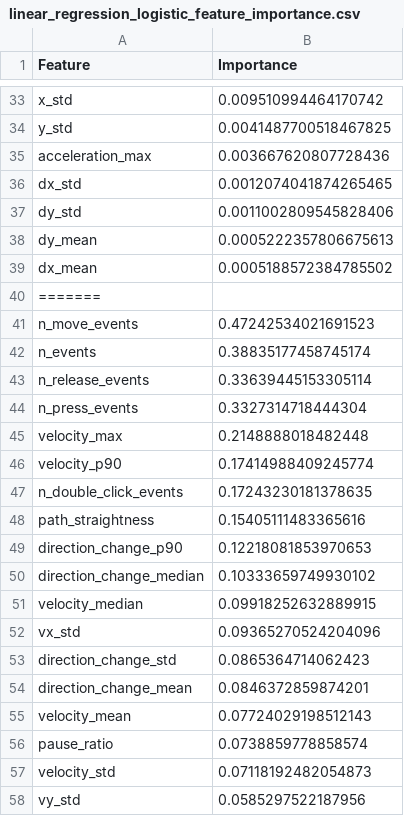
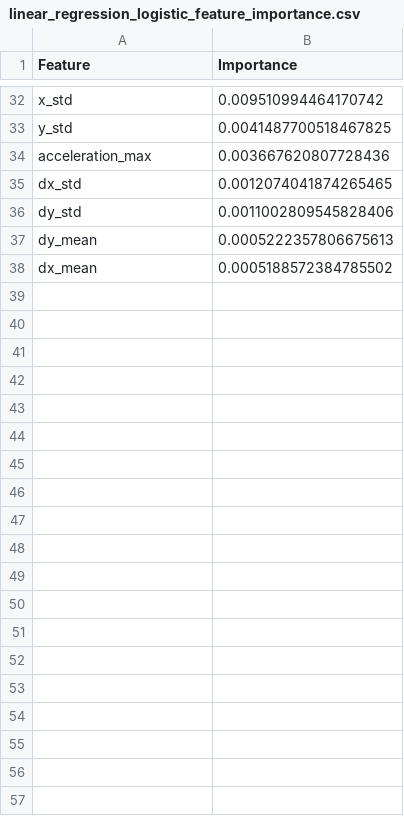
Before and after one commit to CereenaG/TremorShield, a CSV file: MLmodels/linear_regression_logistic_feature_importance.csv, drawn as a sheet; only a part is shown, gaps mark what is left out; the diff covers the shown part only; the diff names each change by its address in the sheet, - before the commit and + after, or states it on an @@ line.

```diff
--- a/MLmodels/linear_regression_logistic_feature_importance.csv
+++ b/MLmodels/linear_regression_logistic_feature_importance.csv
-row 40: =======
-row 41: n_move_events | 0.47242534021691523
-row 42: n_events | 0.38835177458745174
-row 43: n_release_events | 0.33639445153305114
-row 44: n_press_events | 0.3327314718444304
-row 45: velocity_max | 0.2148888018482448
-row 46: velocity_p90 | 0.17414988409245774
-row 47: n_double_click_events | 0.17243230181378635
-row 48: path_straightness | 0.15405111483365616
-row 49: direction_change_p90 | 0.12218081853970653
-row 50: direction_change_median | 0.10333659749930102
-row 51: velocity_median | 0.09918252632889915
-row 52: vx_std | 0.09365270524204096
-row 53: direction_change_std | 0.0865364714062423
-row 54: direction_change_mean | 0.0846372859874201
-row 55: velocity_mean | 0.07724029198512143
-row 56: pause_ratio | 0.0738859778858574
-row 57: velocity_std | 0.07118192482054873
-row 58: vy_std | 0.0585297522187956
```
Also changed, not shown: 21 removed rows elsewhere in this file, MLmodels/all_models_task_classification_summary.csv, MLmodels/linear_regression_logistic_task_metrics.csv, 2 other files.
